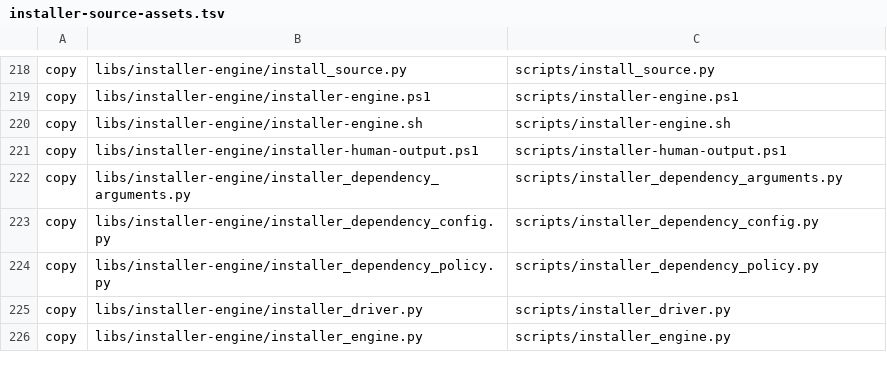
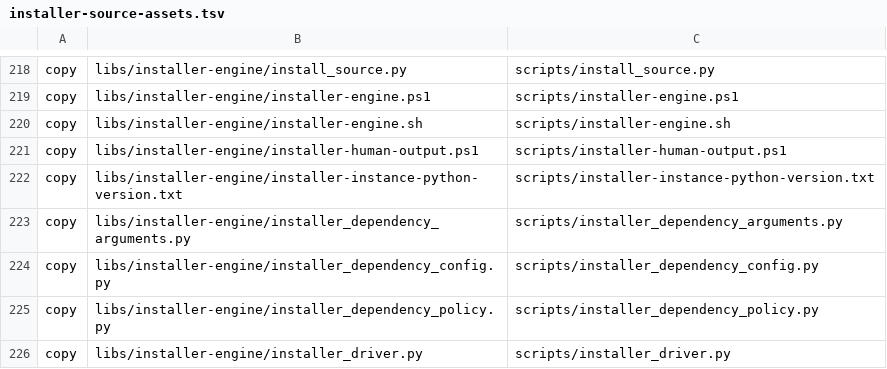
Before and after one commit to ThomasMichon/copilot-extensions, a TSV file: plugins/budget-guidance/scripts/installer-source-assets.tsv, drawn as a sheet; only a part is shown, gaps mark what is left out; the shorter side is filled out with more unchanged rows.

```diff
--- a/plugins/budget-guidance/scripts/installer-source-assets.tsv
+++ b/plugins/budget-guidance/scripts/installer-source-assets.tsv
@@ -221,2 +221,3 @@ copy	libs/installer-engine/installer-engine.sh	scripts/installer-engine.sh
 copy	libs/installer-engine/installer-human-output.ps1	scripts/installer-human-output.ps1
+copy	libs/installer-engine/installer-instance-python-version.txt	scripts/installer-instance-python-version.txt
 copy	libs/installer-engine/installer_dependency_arguments.py	scripts/installer_dependency_arguments.py
```
Also changed, not shown: 31 other files.
